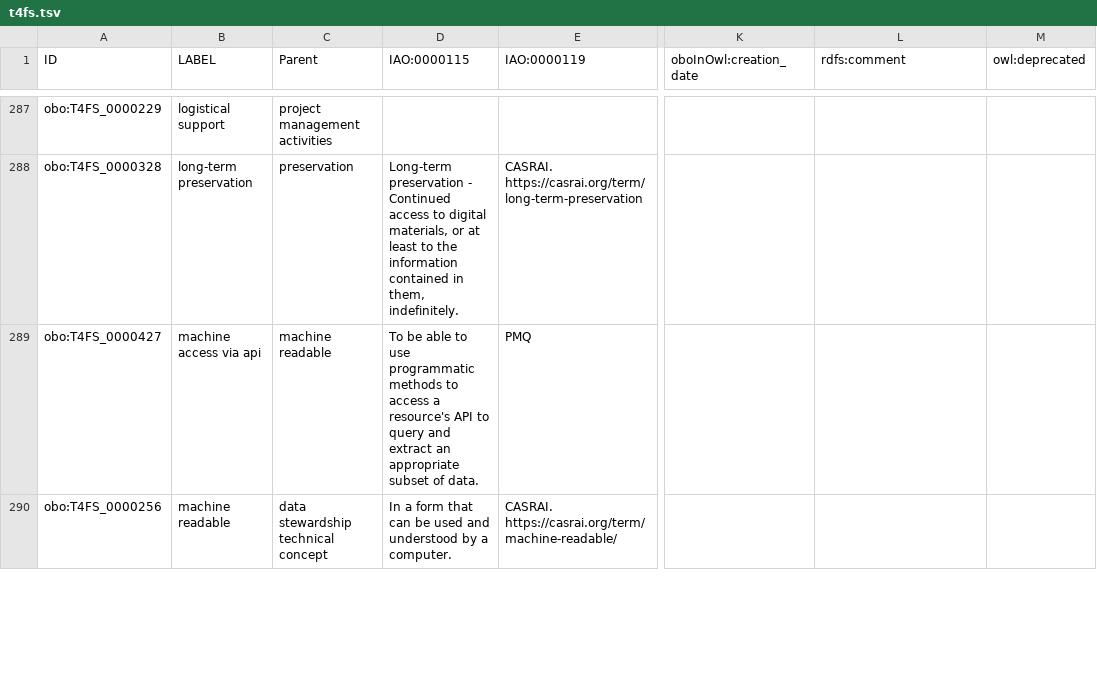
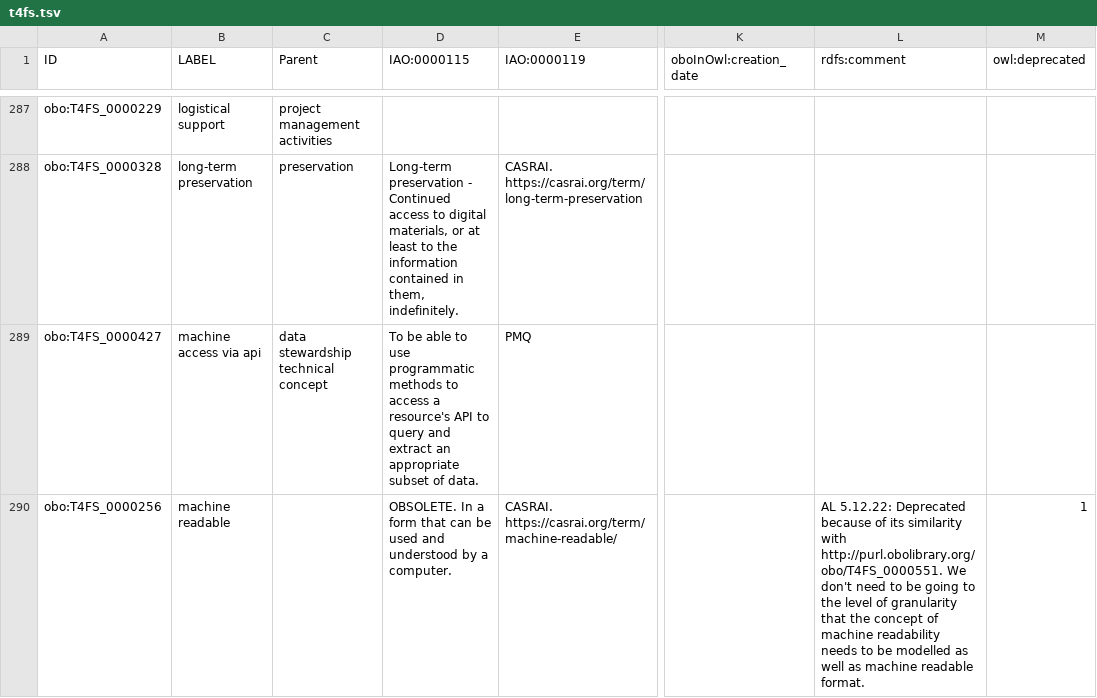
Before and after one commit to terms4fairskills/FAIRterminology, a TSV file: src/templates/t4fs.tsv, drawn as a sheet; only a part is shown, gaps mark what is left out; the diff covers the shown part only; the diff names each change by its address in the sheet, - before the commit and + after, or states it on an @@ line.

```diff
--- a/src/templates/t4fs.tsv
+++ b/src/templates/t4fs.tsv
-C289 (Parent): machine readable
+C289 (Parent): data stewardship technical concept
-C290 (Parent): data stewardship technical concept
+C290 (Parent): (empty)
-D290 (IAO:0000115): In a…
+D290 (IAO:0000115): OBSOLETE. In a…
-L290 (rdfs:comment): (empty)
+L290 (rdfs:comment): AL 5.12.22: Deprecated because of its similarity with http://purl.obolibrary.org/obo/T4FS_0000551. We don't need to be going to the level of granularity that the concept of machine readability needs to be modelled as well as machine readable format.
-M290 (owl:deprecated): (empty)
+M290 (owl:deprecated): 1
```
Also changed, not shown: 2 edited cells elsewhere in this file, 1 other file.
